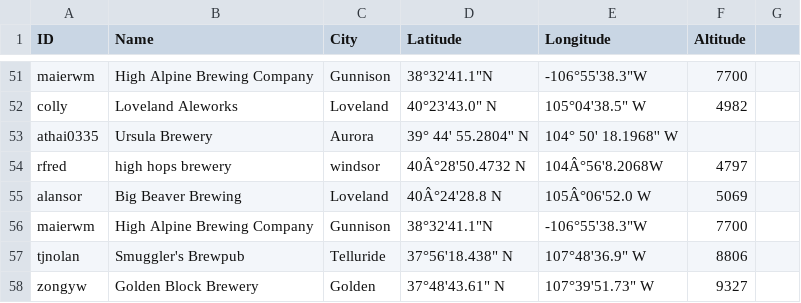
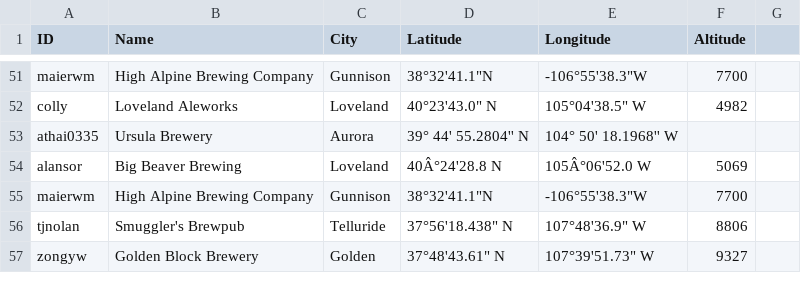
Before and after one commit to csu2017sp314/class, a CSV file: brews.csv, drawn as a sheet; only a part is shown, gaps mark what is left out.

Commit message:
Update brews.csv

```diff
--- a/brews.csv
+++ b/brews.csv
@@ -53,3 +53,2 @@ colly,Loveland Aleworks,Loveland,40°23'43.0" N,105°04'38.5" W,4982
 athai0335, Ursula Brewery, Aurora, 39° 44' 55.2804'' N,104° 50' 18.1968'' W,
-rfred, high hops brewery, windsor, 40Â°28'50.4732 N, 104Â°56'8.2068W,4797
 alansor, Big Beaver Brewing, Loveland, 40Â°24'28.8 N, 105Â°06'52.0 W,5069
```
